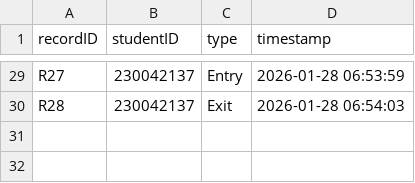
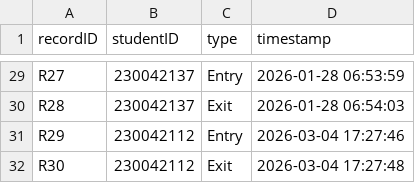
Before and after one commit to didarulshahriar37/HallVerse, a CSV file: code/data/entry_exit.csv, drawn as a sheet; only a part is shown, gaps mark what is left out; the diff names each change by its address in the sheet, - before the commit and + after, or states it on an @@ line.

Commit message:
add entry exit data

```diff
--- a/code/data/entry_exit.csv
+++ b/code/data/entry_exit.csv
+row 31: R29 | 230042112 | Entry | 2026-03-04 17:27:46
+row 32: R30 | 230042112 | Exit | 2026-03-04 17:27:48
```
Also changed, not shown: 1 other file.
